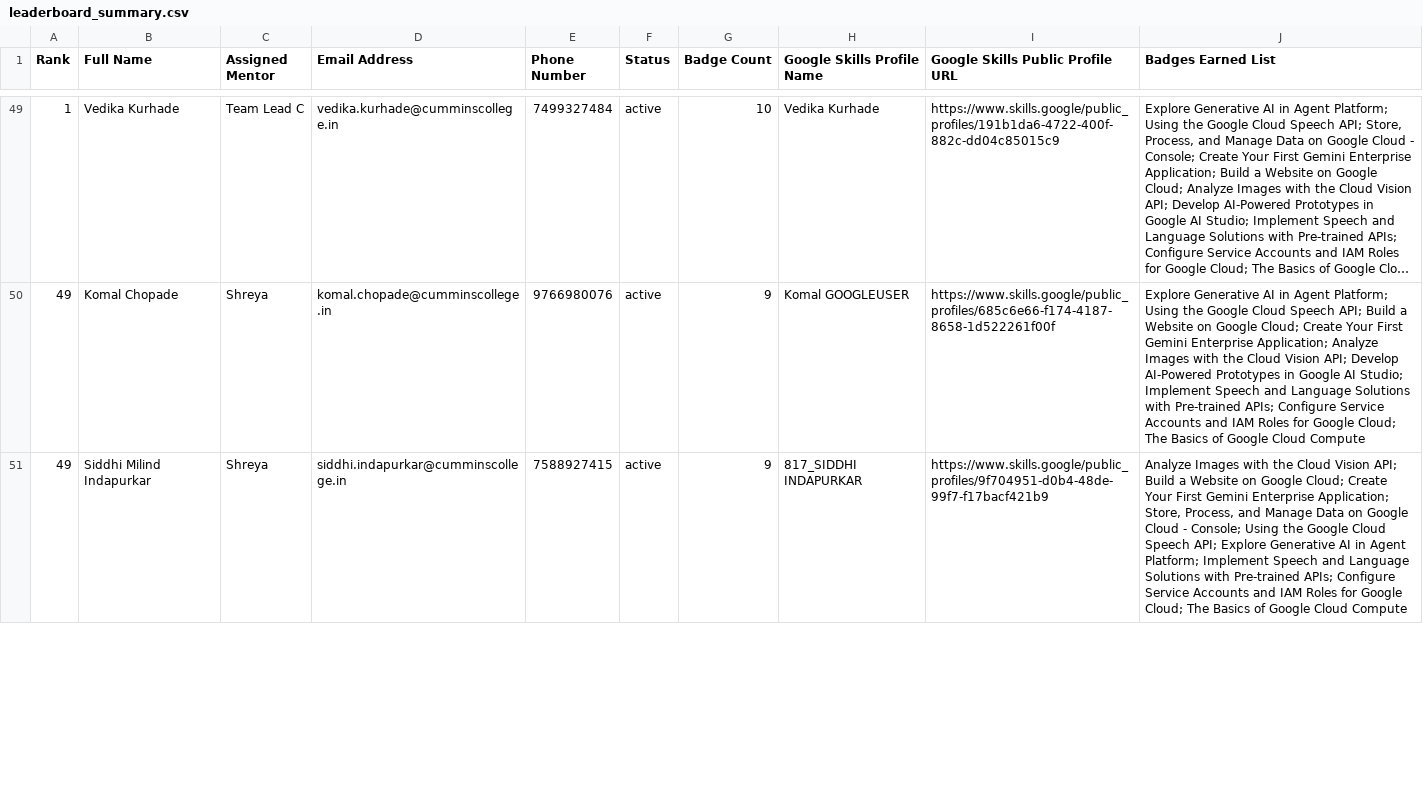
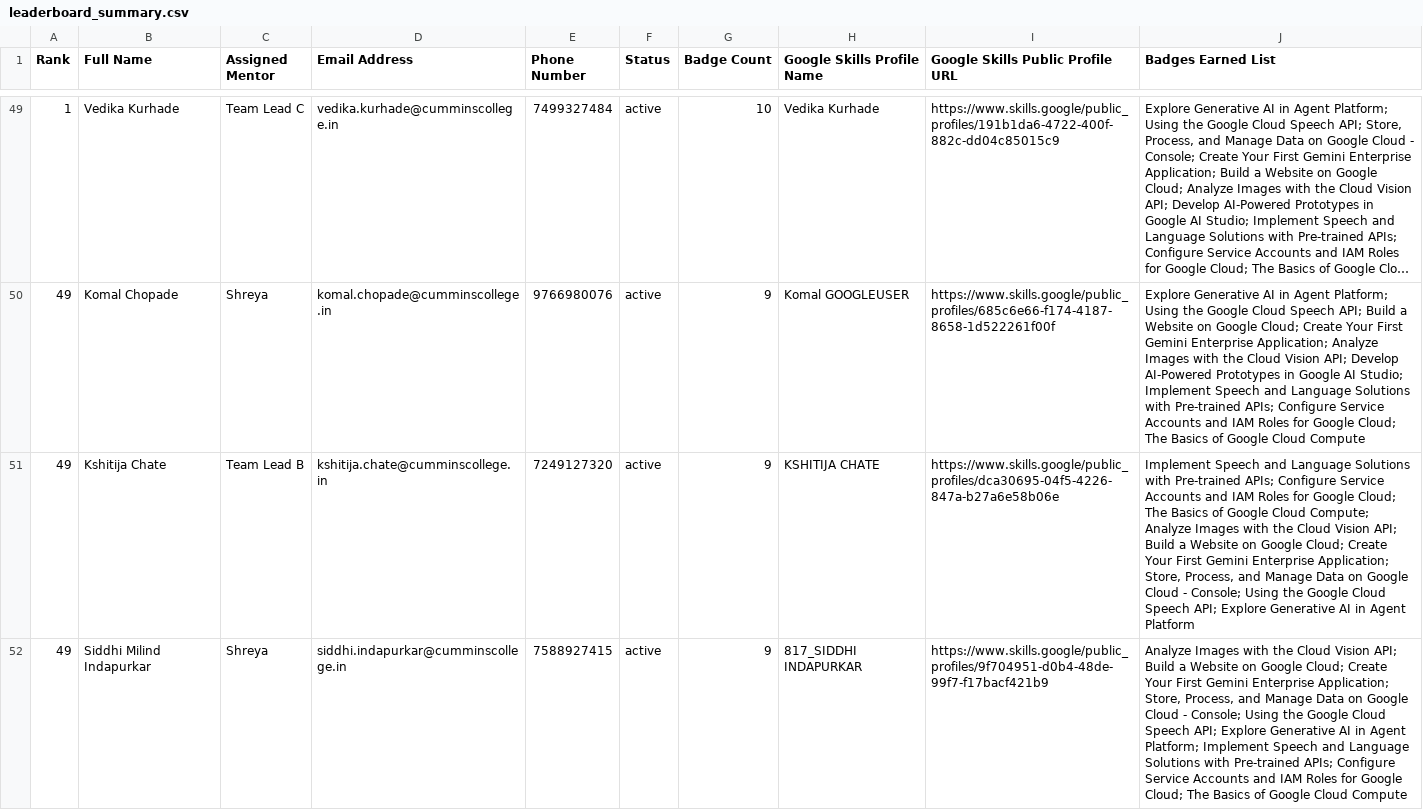
Before and after one commit to s-hreya184/ProgressTracking, a CSV file: leaderboard_summary.csv, drawn as a sheet; only a part is shown, gaps mark what is left out; long unchanged cells end in …; the diff covers the shown part only; the diff names each change by its address in the sheet, - before the commit and + after, or states it on an @@ line.

```diff
--- a/leaderboard_summary.csv
+++ b/leaderboard_summary.csv
+row 51: 49 | Kshitija Chate | Team Lead B | kshitija.chate@cumminscollege.in | 7249127320 | active | 9 | KSHITIJA CHATE | https://www.skills.google/public_profiles/dca30695-04f5-4226-847a-b27a6e58b06e | Implement Speech and Language Solutions with Pre-trained APIs; Configure Service Accounts and IAM Roles for Google Cloud; The Basics of Google Cloud Compute; Analyze Images with the Cloud Vision API; Build a Website on Google Cloud; Create Your First Gemini Enterprise Application; Store, Process, and Manage Data on Google Cloud - Console; Using the Google Cloud Speech API; Explore Generative AI in Agent Platform
```
Also changed, not shown: 1 removed row and 2 edited cells elsewhere in this file, 2 other files.
